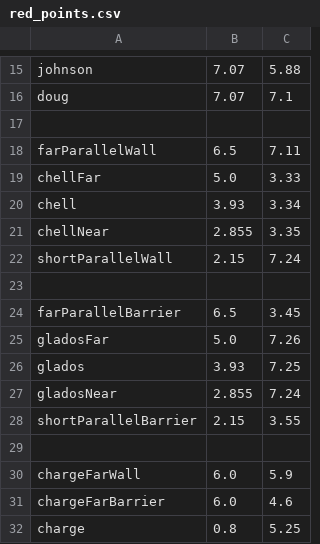
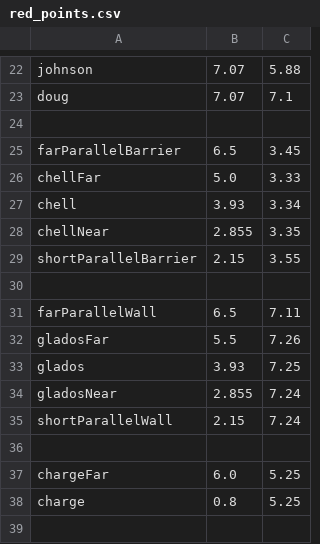
Before and after one commit to Valor6800/FRC-6800-2023-code, a CSV file: scripts/auto/points/red_points.csv, drawn as a sheet; only a part is shown, gaps mark what is left out; the diff covers the shown part only.

```diff
--- a/scripts/auto/points/red_points.csv
+++ b/scripts/auto/points/red_points.csv
@@ -17,3 +24,3 @@ doug,7.07,7.1
 
-farParallelWall,6.5,7.11
+farParallelBarrier,6.5,3.45
 chellFar,5.0,3.33
@@ -21,12 +28,11 @@ chell,3.93,3.34
 chellNear,2.855,3.35
+shortParallelBarrier,2.15,3.55
+
+farParallelWall,6.5,7.11
+gladosFar,5.5,7.26
+glados,3.93,7.25
+gladosNear,2.855,7.24
 shortParallelWall,2.15,7.24
 
-farParallelBarrier,6.5,3.45
-gladosFar,5.0,7.26
-glados,3.93,7.25
-gladosNear,2.855,7.24
-shortParallelBarrier,2.15,3.55
-
-chargeFarWall,6.0,5.9
-chargeFarBarrier,6.0,4.6
+chargeFar,6.0,5.25
 charge,0.8,5.25
```
Also changed, not shown: 10 added rows, 3 removed rows and 11 edited cells elsewhere in this file, scripts/auto/autos/barrier2_leftFirst.csv, scripts/auto/autos/barrier2_rightFirst.csv, 13 other files.
